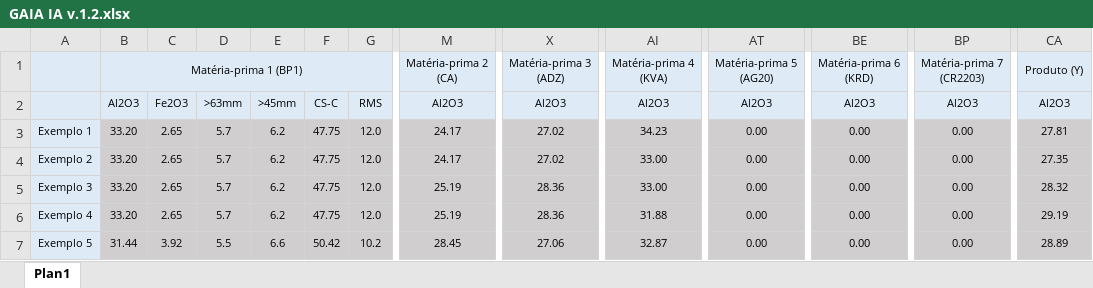
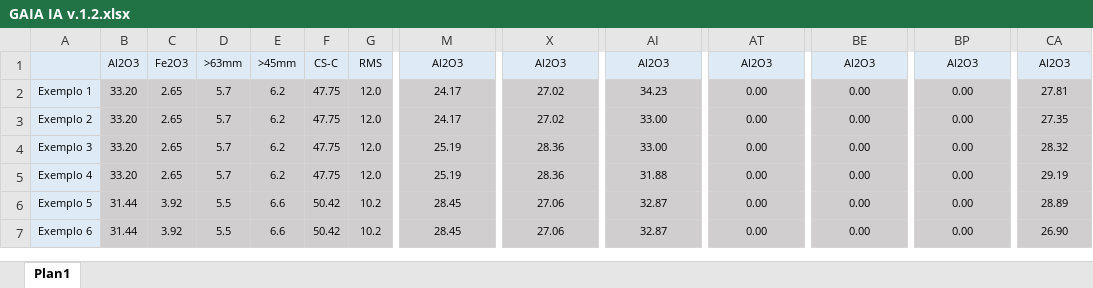
Before and after one commit to pedro-ddomingues/PEC, an Excel workbook: GAIA IA v.1.2.xlsx, sheet Plan1, drawn as a sheet; only a part is shown, gaps mark what is left out; the shorter side is filled out with more unchanged rows; values as stored, in another font and other column widths than the file's, no borders; conditional formats not drawn; rows hold the shown columns only; the diff names each change by its address in the sheet, - before the commit and + after, or states it on an @@ line.

```diff
--- a/GAIA IA v.1.2.xlsx (sheet Plan1)
+++ b/GAIA IA v.1.2.xlsx (sheet Plan1)
-row 1:  | Matéria-prima 1 (BP1) |  |  |  |  |  | Matéria-prima 2 (CA) | Matéria-prima 3 (ADZ) | Matéria-prima 4 (KVA) | Matéria-prima 5 (AG20) | Matéria-prima 6 (KRD) | Matéria-prima 7 (CR2203) | Produto (Y)
```
Also changed, not shown: 1 other file.
